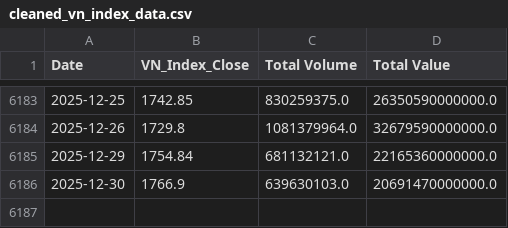
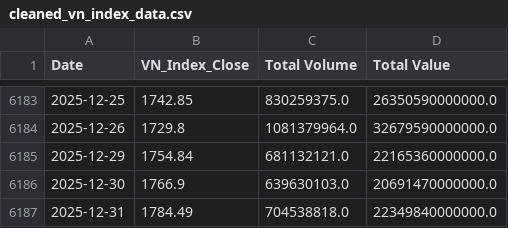
Before and after one commit to knam2609/vn_index, a CSV file: ready_data/vn_index_data/cleaned_vn_index_data.csv, drawn as a sheet; only a part is shown, gaps mark what is left out; the diff names each change by its address in the sheet, - before the commit and + after, or states it on an @@ line.

```diff
--- a/ready_data/vn_index_data/cleaned_vn_index_data.csv
+++ b/ready_data/vn_index_data/cleaned_vn_index_data.csv
+row 6187: 2025-12-31 | 1784.49 | 704538818.0 | 22349840000000.0
```
Also changed, not shown: forecast_result/vn_index/final_LSTM.csv, forecast_result/vn_index/final_Transformer.csv, 7 other files.
